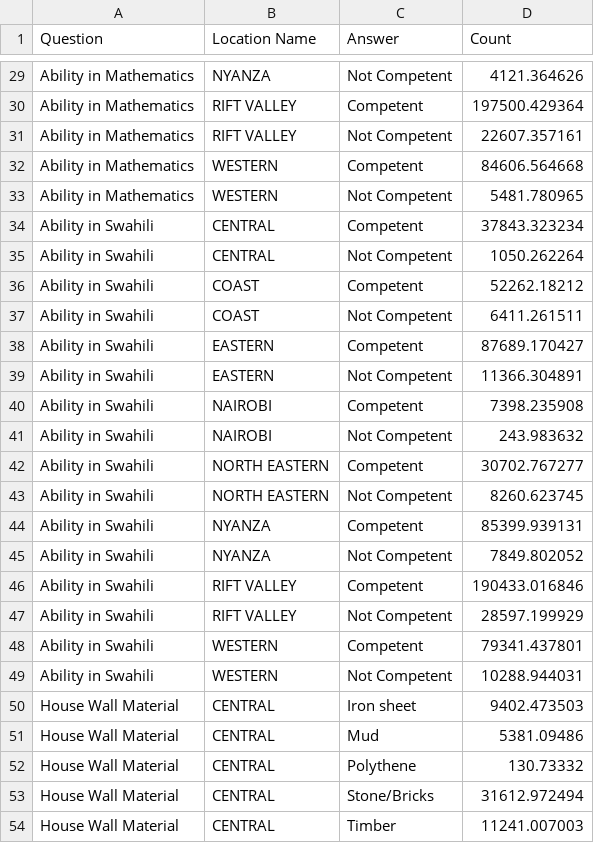
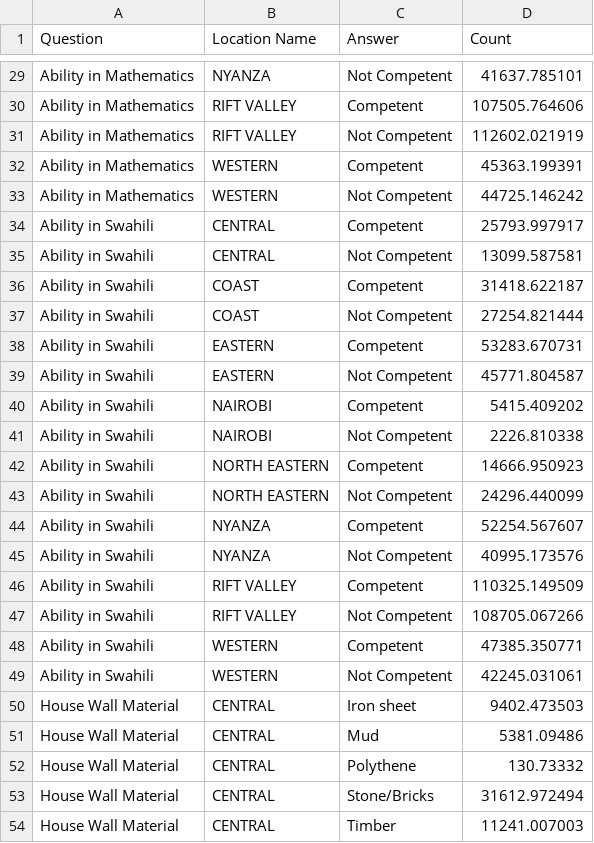
Before and after one commit to mcarans/hdx-twaweza-survey-viz, a CSV file: data/resultslearninglevel_kenya.csv, drawn as a sheet; only a part is shown, gaps mark what is left out; the diff covers the shown part only; the diff names each change by its address in the sheet, - before the commit and + after, or states it on an @@ line.

```diff
--- a/data/resultslearninglevel_kenya.csv
+++ b/data/resultslearninglevel_kenya.csv
-D29 (Count): 4121.364626
+D29 (Count): 41637.785101
-D30 (Count): 197500.429364
+D30 (Count): 107505.764606
-D31 (Count): 22607.357161
+D31 (Count): 112602.021919
-D32 (Count): 84606.564668
+D32 (Count): 45363.199391
-D33 (Count): 5481.780965
+D33 (Count): 44725.146242
-D34 (Count): 37843.323234
+D34 (Count): 25793.997917
-D35 (Count): 1050.262264
+D35 (Count): 13099.587581
-D36 (Count): 52262.18212
+D36 (Count): 31418.622187
-D37 (Count): 6411.261511
+D37 (Count): 27254.821444
-D38 (Count): 87689.170427
+D38 (Count): 53283.670731
-D39 (Count): 11366.304891
+D39 (Count): 45771.804587
-D40 (Count): 7398.235908
+D40 (Count): 5415.409202
-D41 (Count): 243.983632
+D41 (Count): 2226.810338
-D42 (Count): 30702.767277
+D42 (Count): 14666.950923
-D43 (Count): 8260.623745
+D43 (Count): 24296.440099
-D44 (Count): 85399.939131
+D44 (Count): 52254.567607
-D45 (Count): 7849.802052
+D45 (Count): 40995.173576
-D46 (Count): 190433.016846
+D46 (Count): 110325.149509
-D47 (Count): 28597.199929
+D47 (Count): 108705.067266
-D48 (Count): 79341.437801
+D48 (Count): 47385.350771
-D49 (Count): 10288.944031
+D49 (Count): 42245.031061
```
Also changed, not shown: 27 edited cells elsewhere in this file, 6 other files.
